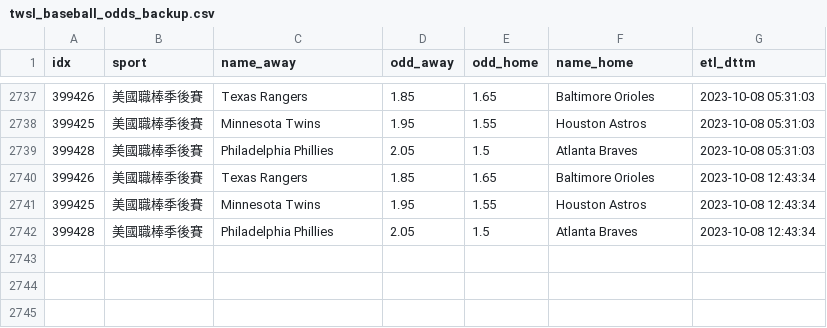
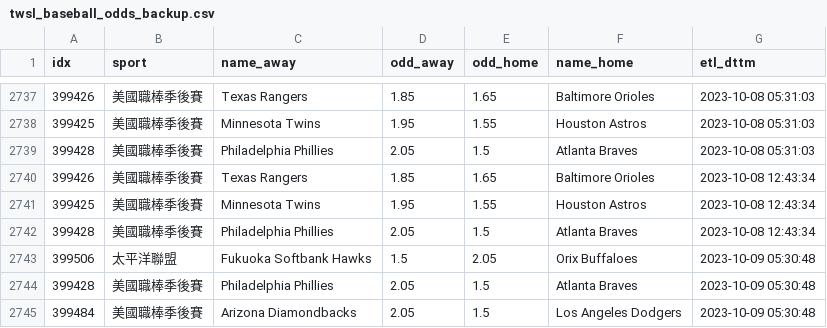
Before and after one commit to achilles0926/tw_sport_lottery, a CSV file: twsl_baseball_odds_backup.csv, drawn as a sheet; only a part is shown, gaps mark what is left out; the diff names each change by its address in the sheet, - before the commit and + after, or states it on an @@ line.

```diff
--- a/twsl_baseball_odds_backup.csv
+++ b/twsl_baseball_odds_backup.csv
+row 2743: 399506 | 太平洋聯盟 | Fukuoka Softbank Hawks | 1.5 | 2.05 | Orix Buffaloes | 2023-10-09 05:30:48
+row 2744: 399428 | 美國職棒季後賽 | Philadelphia Phillies | 2.05 | 1.5 | Atlanta Braves | 2023-10-09 05:30:48
+row 2745: 399484 | 美國職棒季後賽 | Arizona Diamondbacks | 2.05 | 1.5 | Los Angeles Dodgers | 2023-10-09 05:30:48
```
Also changed, not shown: twsl_baseball_odds_new.csv.
